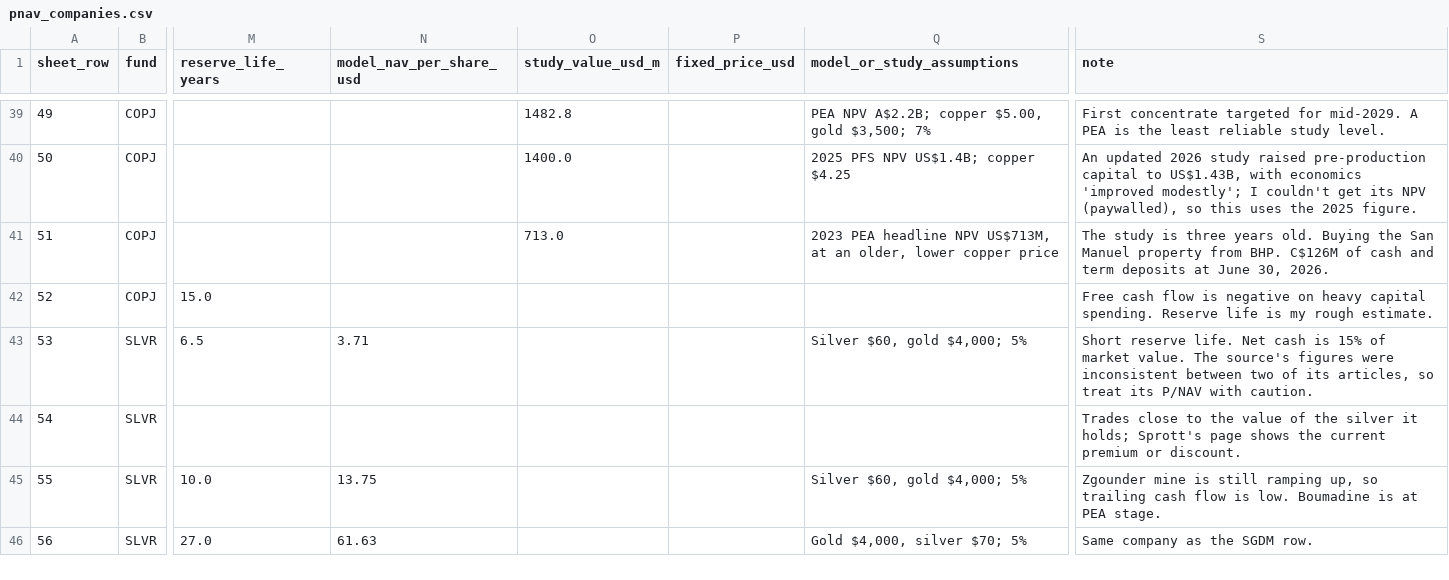
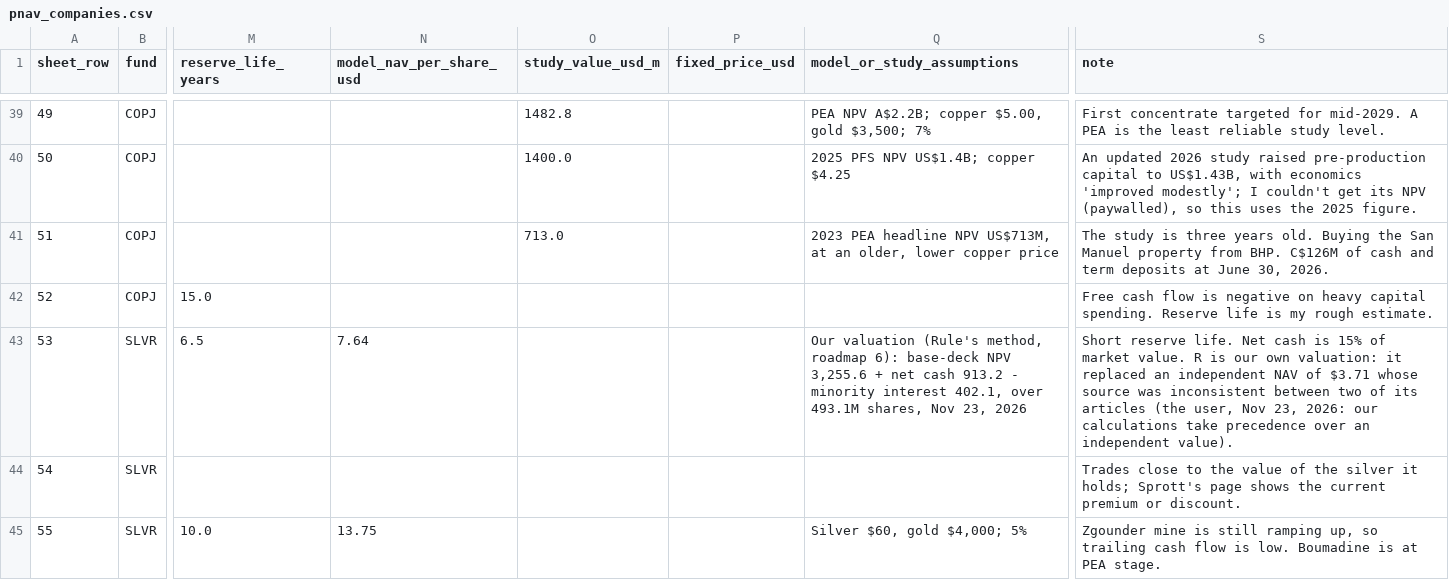
Before and after one commit to rmvw96-spec/mining-company-valuations, a CSV file: data/research/pnav_companies.csv, drawn as a sheet; only a part is shown, gaps mark what is left out; the shorter side is filled out with more unchanged rows; the diff names each change by its address in the sheet, - before the commit and + after, or states it on an @@ line.

Commit message:
First Majestic: NAV per share (PNAV inputs R) is our valuation, $7.64 at the base deck, replacing an inconsistent independent $3.71 (the user, Nov 23: our calculations take precedence over an independent value)

```diff
--- a/data/research/pnav_companies.csv
+++ b/data/research/pnav_companies.csv
-N43 (model_nav_per_share_usd): 3.71
+N43 (model_nav_per_share_usd): 7.64
-Q43 (model_or_study_assumptions): Silver $60, gold $4,000; 5%
+Q43 (model_or_study_assumptions): Our valuation (Rule's method, roadmap 6): base-deck NPV 3,255.6 + net cash 913.2 - minority interest 402.1, over 493.1M shares, Nov 23, 2026
-S43 (note): …market value. The source's figures were inconsistent between two of its articles, so treat its P/NAV with caution.
+S43 (note): …market value. R is our own valuation: it replaced an independent NAV of $3.71 whose source was inconsistent between two of its articles (the user, Nov 23, 2026: our calculations take precedence over an independent value).
```
